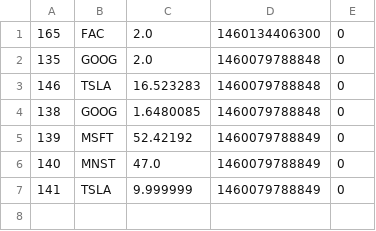
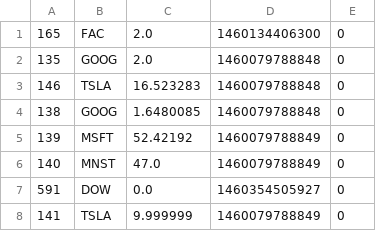
Before and after one commit to thunder033/262DesignProject, a CSV file: data/equities.csv, drawn as a sheet.

Commit message:
reset trigger state for watch equities, persist watched equities, fix loading transaction with null holdings

```diff
--- a/data/equities.csv
+++ b/data/equities.csv
@@ -6,2 +6,3 @@
 "140","MNST","47.0","1460079788849","0"
+"591","DOW","0.0","1460354505927","0"
 "141","TSLA","9.999999","1460079788849","0"
```
Also changed, not shown: data/portfolios.csv, data/transactions.csv, 7 other files.
